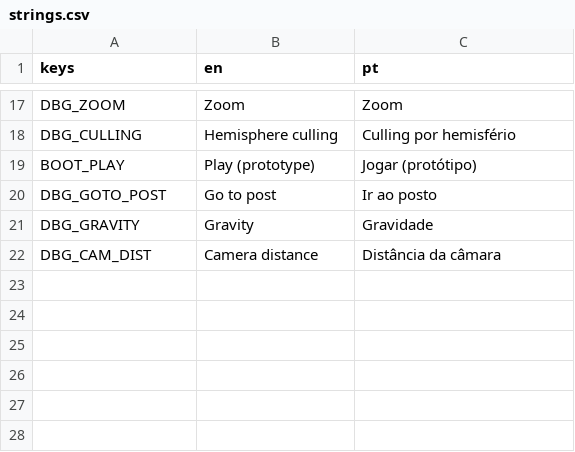
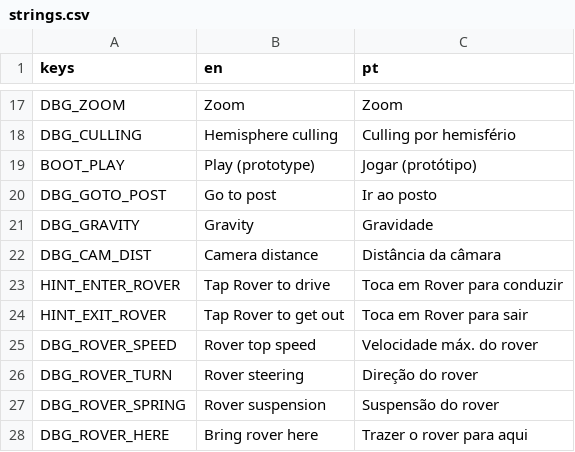
Before and after one commit to Curio2560/cozy-space-game, a CSV file: i18n/strings.csv, drawn as a sheet; only a part is shown, gaps mark what is left out.

```diff
--- a/i18n/strings.csv
+++ b/i18n/strings.csv
@@ -22 +22,7 @@ DBG_GRAVITY,Gravity,Gravidade
 DBG_CAM_DIST,Camera distance,Distância da câmara
+HINT_ENTER_ROVER,Tap Rover to drive,Toca em Rover para conduzir
+HINT_EXIT_ROVER,Tap Rover to get out,Toca em Rover para sair
+DBG_ROVER_SPEED,Rover top speed,Velocidade máx. do rover
+DBG_ROVER_TURN,Rover steering,Direção do rover
+DBG_ROVER_SPRING,Rover suspension,Suspensão do rover
+DBG_ROVER_HERE,Bring rover here,Trazer o rover para aqui
```
Also changed, not shown: 9 other files.
